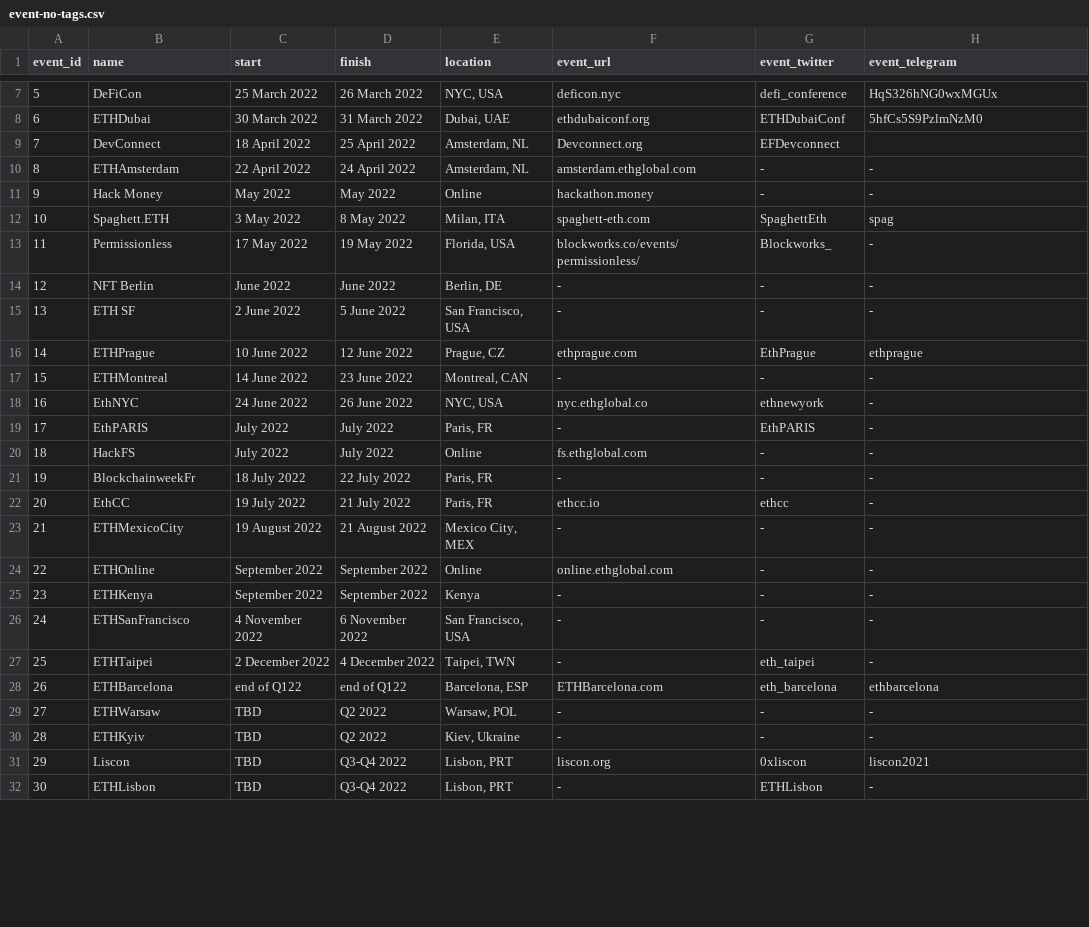
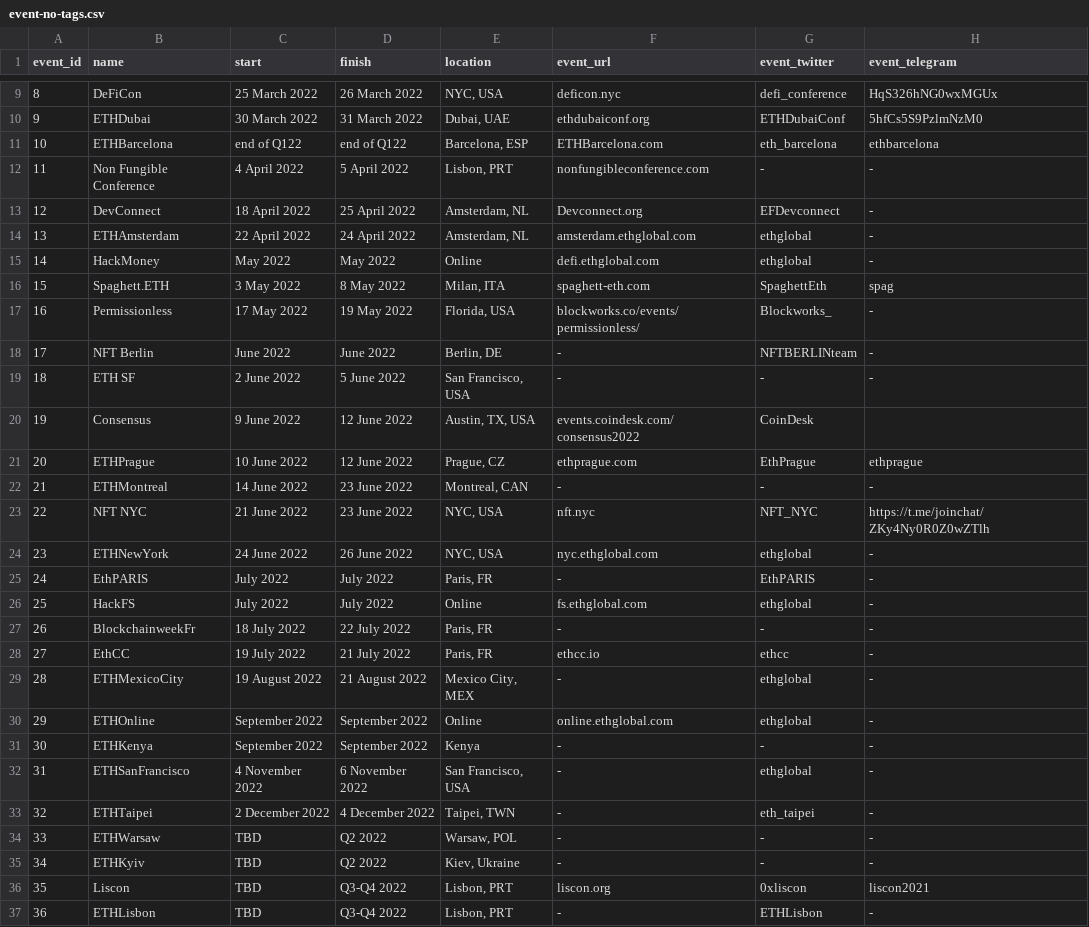
Before and after one commit to 0xPuffin/pentacle, a CSV file: data/event-no-tags.csv, drawn as a sheet; only a part is shown, gaps mark what is left out; addresses are those after the commit; the diff covers the shown part only; the diff names each change by its address in the sheet, - before the commit and + after, or states it on an @@ line.

```diff
--- a/data/event-no-tags.csv
+++ b/data/event-no-tags.csv
@@ column A (event_id) renumbered from row 3 down @@
@@ row 28 moved to row 11: 10 @@
+row 12: 11 | Non Fungible Conference | 4 April 2022 | 5 April 2022 | Lisbon, PRT | nonfungibleconference.com | - | -
-H13 (event_telegram): (empty)
+H13 (event_telegram): -
-G14:G15 (event_twitter): -
+G14:G15 (event_twitter): ethglobal
-B15 (name): Hack Money
+B15 (name): HackMoney
-F15 (event_url): hackathon.money
+F15 (event_url): defi.ethglobal.com
-G18 (event_twitter): -
+G18 (event_twitter): NFTBERLINteam
+row 20: 19 | Consensus | 9 June 2022 | 12 June 2022 | Austin, TX, USA | events.coindesk.com/consensus2022 | CoinDesk
+row 23: 22 | NFT NYC | 21 June 2022 | 23 June 2022 | NYC, USA | nft.nyc | NFT_NYC | https://t.me/joinchat/ZKy4Ny0R0Z0wZTlh
-B24 (name): EthNYC
+B24 (name): ETHNewYork
-F24 (event_url): nyc.ethglobal.co
+F24 (event_url): nyc.ethglobal.com
-G24 (event_twitter): ethnewyork
+G24 (event_twitter): ethglobal
-G26 (event_twitter): -
+G26 (event_twitter): ethglobal
-G29:G30 (event_twitter): -
+G29:G30 (event_twitter): ethglobal
-G32 (event_twitter): -
+G32 (event_twitter): ethglobal
```
Also changed, not shown: 2 added rows and 2 edited cells elsewhere in this file, data/event.csv, data/event_tags.csv, 10 other files.
